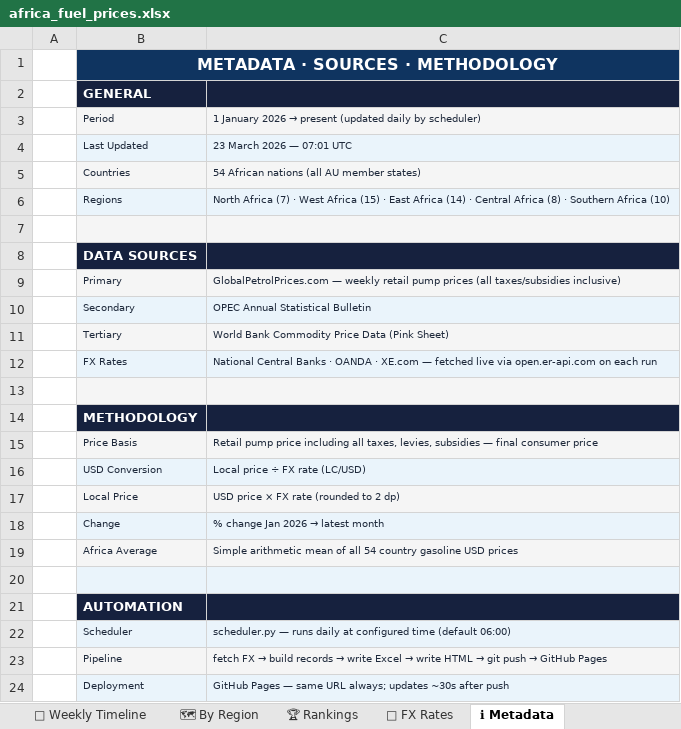
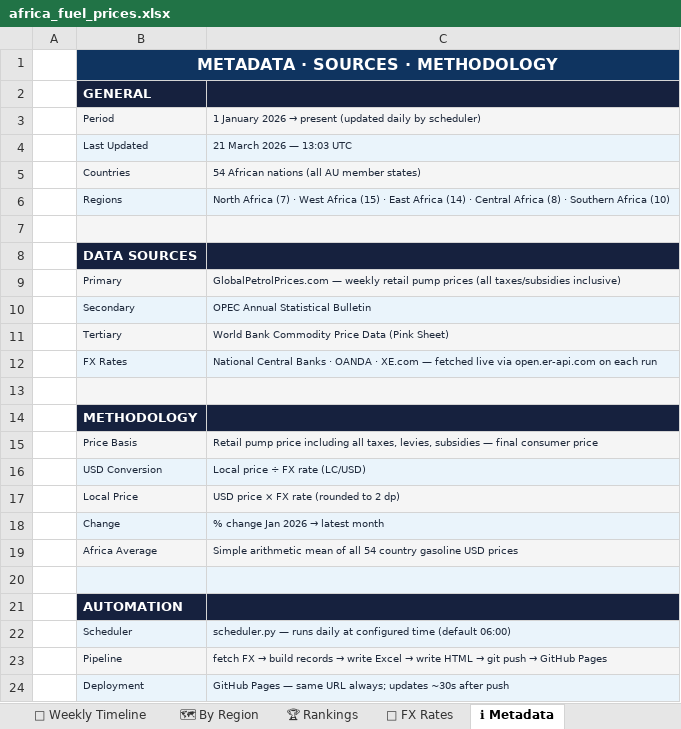
Before and after one commit to Data-Innovation-For-Africa/africa-fuel-tracker, an Excel workbook: docs/africa_fuel_prices.xlsx, sheet ℹ Metadata, drawn as a sheet; values as stored, in another font and other column widths than the file's, no borders; the diff names each change by its address in the sheet, - before the commit and + after, or states it on an @@ line.

```diff
--- a/docs/africa_fuel_prices.xlsx (sheet ℹ Metadata)
+++ b/docs/africa_fuel_prices.xlsx (sheet ℹ Metadata)
-C4: 23 March 2026 — 07:01 UTC
+C4: 21 March 2026 — 13:03 UTC
```
Also changed, not shown: sheet 🗺 By Region, sheet 📁 Raw Data, sheet 📅 Weekly Timeline, sheet 📊 Dashboard, sheet 💱 FX Rates, sheet 🏆 Rankings, 7 other files.
